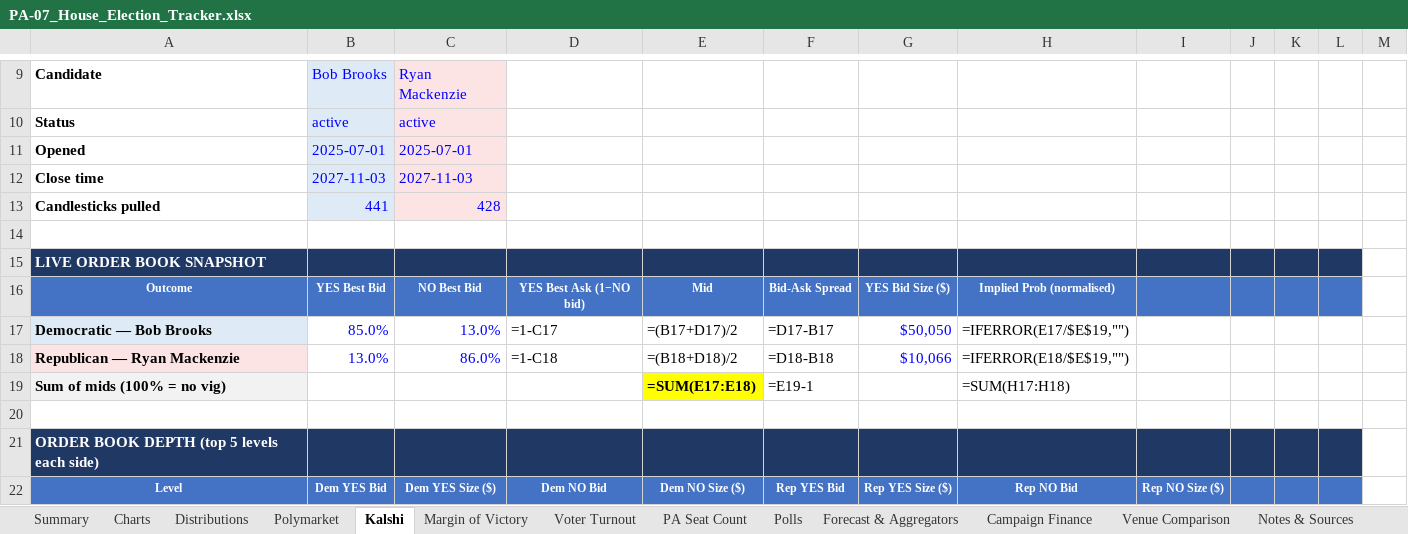
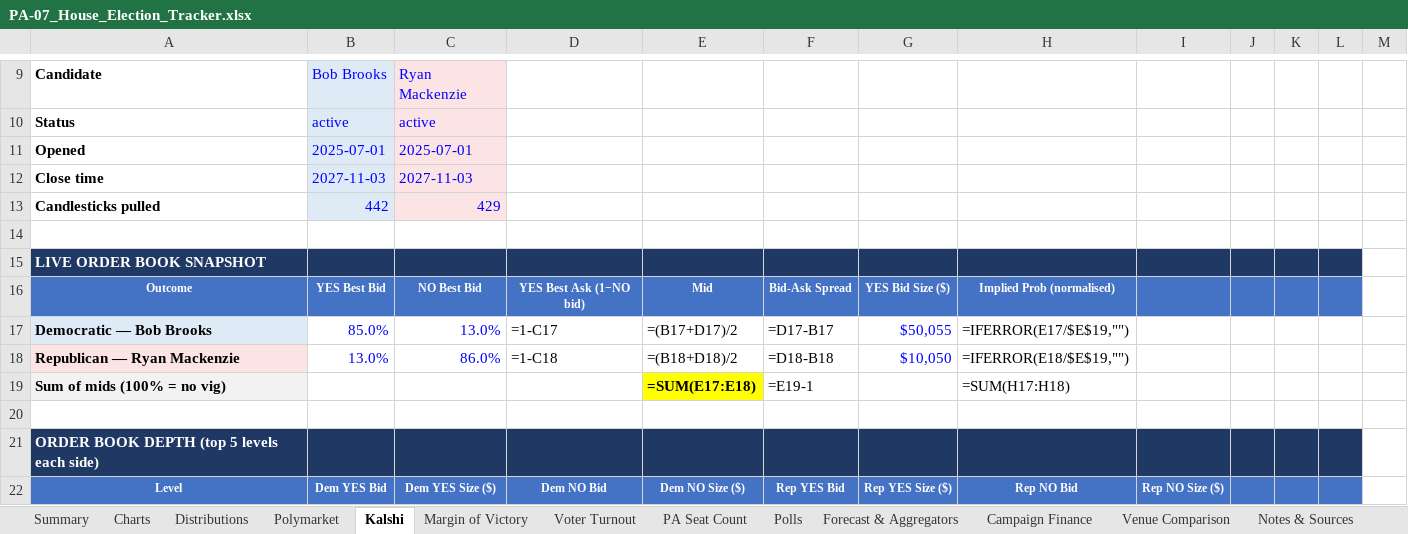
Before and after one commit to weinsteincharles27-del/pa07-tracker, an Excel workbook: site/PA-07_House_Election_Tracker.xlsx, sheet Kalshi, drawn as a sheet; only a part is shown, gaps mark what is left out; values as stored, in another font and other column widths than the file's, no borders; formulas without a stored value are shown as written; removed rows and columns are numbered as before the commit, all else as after; the diff covers the shown part only; the diff names each change by its address in the sheet, - before the commit and + after, or states it on an @@ line.

```diff
--- a/site/PA-07_House_Election_Tracker.xlsx (sheet Kalshi)
+++ b/site/PA-07_House_Election_Tracker.xlsx (sheet Kalshi)
@@ column A renumbered between rows 2 and 26 @@
-row 13: Candlesticks pulled | 441 | 428
+row 13: Candlesticks pulled | 442 | 429
-G17: $50,050
+G17: $50,055
-G18: $10,066
+G18: $10,050
```
Also changed, not shown: 2 added rows, 1 removed row and 13 edited cells elsewhere in this sheet, sheet Venue Comparison, sheet Margin of Victory, sheet Voter Turnout, sheet PA Seat Count, sheet Polymarket, sheet Summary, 6 more sheets, charts or pictures, 7 other files.
